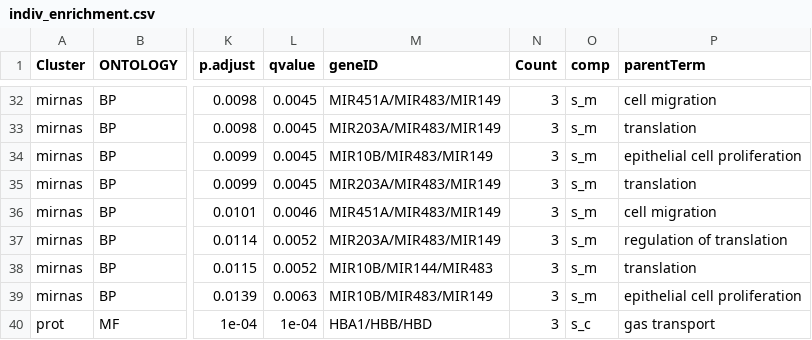
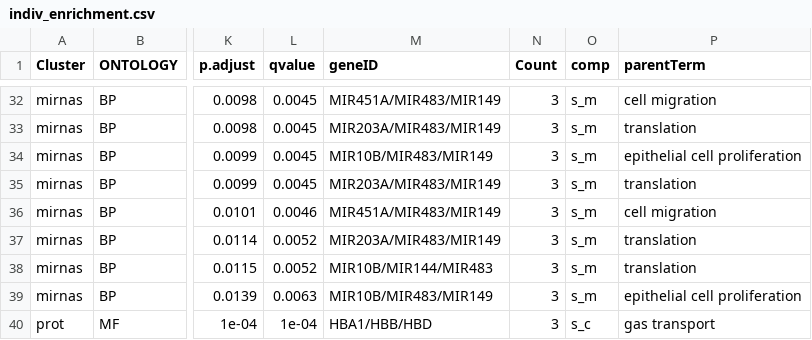
Before and after one commit to Andrea290799/PhD-Thesis-Data-Repository, a CSV file: chapter_2/indiv_enrichment.csv, drawn as a sheet; only a part is shown, gaps mark what is left out; the diff names each change by its address in the sheet, - before the commit and + after, or states it on an @@ line.

Commit message:
Add files via upload

```diff
--- a/chapter_2/indiv_enrichment.csv
+++ b/chapter_2/indiv_enrichment.csv
-P37 (parentTerm): regulation of translation
+P37 (parentTerm): translation
```
